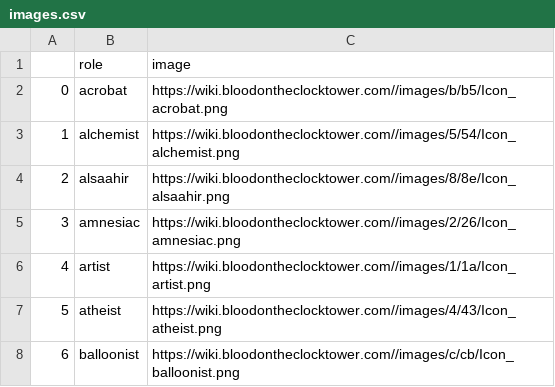
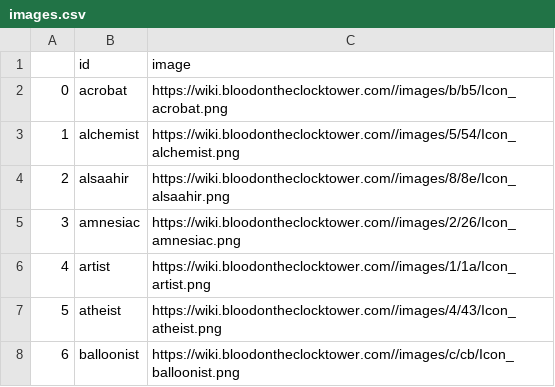
Before and after one commit to nolonunez/botc-spanish, a CSV file: assets/images/images.csv, drawn as a sheet; only a part is shown.

```diff
--- a/assets/images/images.csv
+++ b/assets/images/images.csv
@@ -1,2 +1,2 @@
-,role,image
+,id,image
 0,acrobat,https://wiki.bloodontheclocktower.com//images/b/b5/Icon_acrobat.png
```
Also changed, not shown: assets/lang/es_MX/jinxes.csv, 24 other files.
